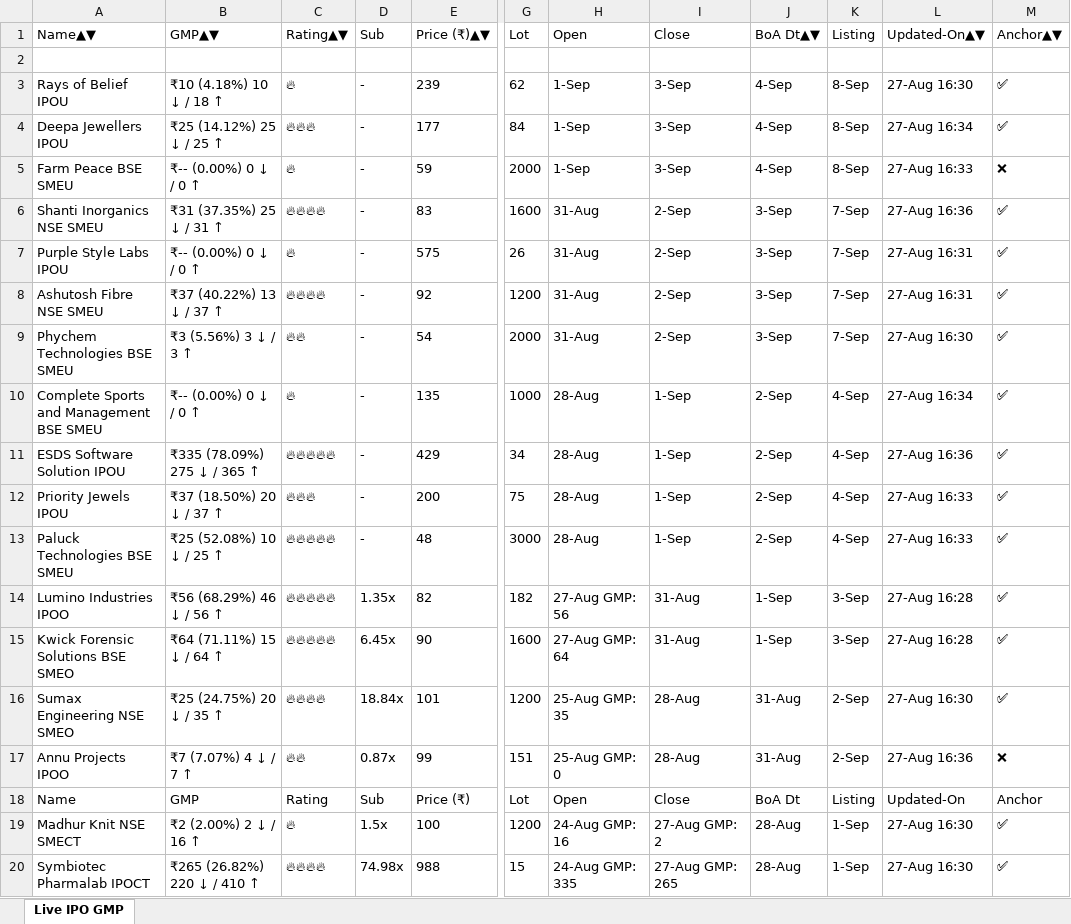
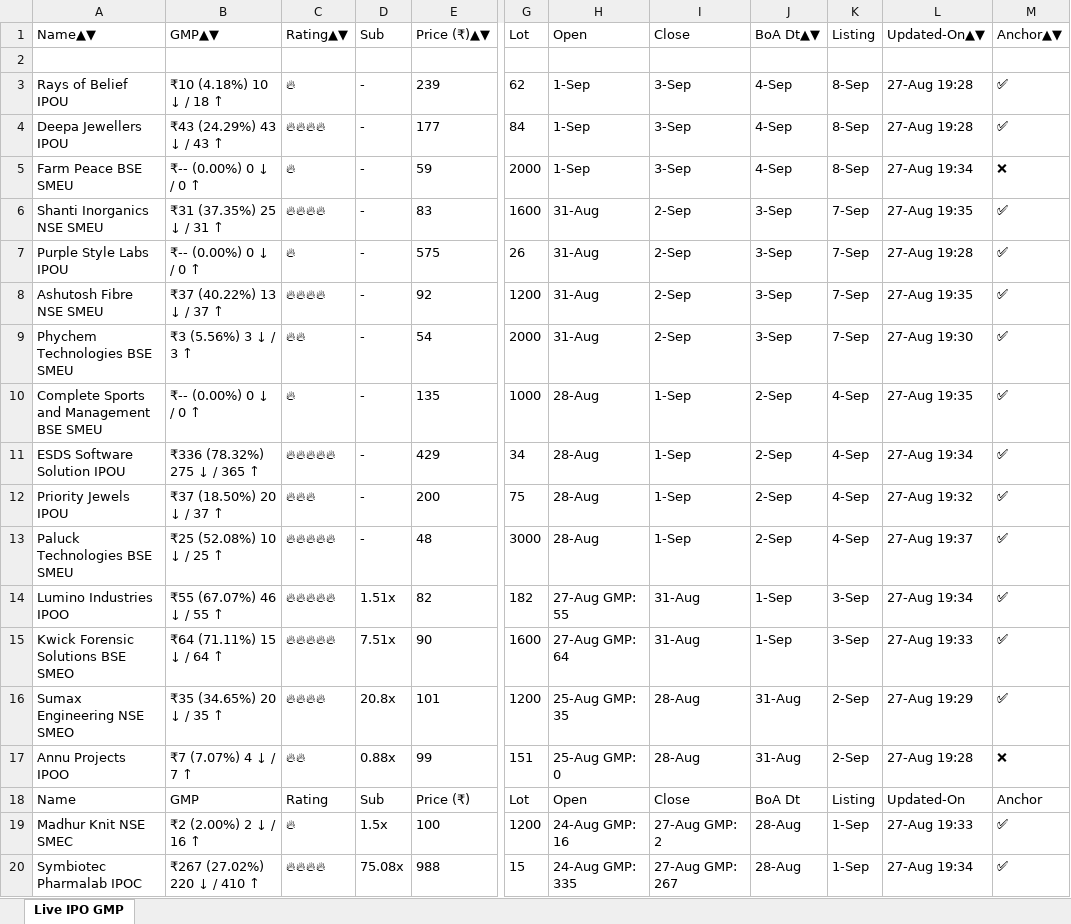
Before and after one commit to ayushpdkushwaha1/ipo-gmp-bot, an Excel workbook: files/gmp.xlsx, sheet Live IPO GMP, drawn as a sheet; only a part is shown, gaps mark what is left out; values as stored, in another font and other column widths than the file's, no borders; the diff covers the shown part only; the diff names each change by its address in the sheet, - before the commit and + after, or states it on an @@ line.

```diff
--- a/files/gmp.xlsx (sheet Live IPO GMP)
+++ b/files/gmp.xlsx (sheet Live IPO GMP)
-L3: 27-Aug 16:30
+L3: 27-Aug 19:28
-B4: ₹25 (14.12%) 25 ↓ / 25 ↑
+B4: ₹43 (24.29%) 43 ↓ / 43 ↑
-C4: 🔥🔥🔥
+C4: 🔥🔥🔥🔥
-L4: 27-Aug 16:34
+L4: 27-Aug 19:28
-L5: 27-Aug 16:33
+L5: 27-Aug 19:34
-L6: 27-Aug 16:36
+L6: 27-Aug 19:35
-L7: 27-Aug 16:31
+L7: 27-Aug 19:28
-L8: 27-Aug 16:31
+L8: 27-Aug 19:35
-L9: 27-Aug 16:30
+L9: 27-Aug 19:30
-L10: 27-Aug 16:34
+L10: 27-Aug 19:35
-B11: ₹335 (78.09%) 275 ↓ / 365 ↑
+B11: ₹336 (78.32%) 275 ↓ / 365 ↑
-L11: 27-Aug 16:36
+L11: 27-Aug 19:34
-L12: 27-Aug 16:33
+L12: 27-Aug 19:32
-L13: 27-Aug 16:33
+L13: 27-Aug 19:37
-B14: ₹56 (68.29%) 46 ↓ / 56 ↑
+B14: ₹55 (67.07%) 46 ↓ / 55 ↑
-D14: 1.35x
+D14: 1.51x
-H14: 27-Aug GMP: 56
+H14: 27-Aug GMP: 55
-L14: 27-Aug 16:28
+L14: 27-Aug 19:34
-D15: 6.45x
+D15: 7.51x
-L15: 27-Aug 16:28
+L15: 27-Aug 19:33
-B16: ₹25 (24.75%) 20 ↓ / 35 ↑
+B16: ₹35 (34.65%) 20 ↓ / 35 ↑
-D16: 18.84x
+D16: 20.8x
-L16: 27-Aug 16:30
+L16: 27-Aug 19:29
-D17: 0.87x
+D17: 0.88x
-L17: 27-Aug 16:36
+L17: 27-Aug 19:28
-A19: Madhur Knit NSE SMECT
+A19: Madhur Knit NSE SMEC
-L19: 27-Aug 16:30
+L19: 27-Aug 19:33
-A20: Symbiotec Pharmalab IPOCT
+A20: Symbiotec Pharmalab IPOC
-B20: ₹265 (26.82%) 220 ↓ / 410 ↑
+B20: ₹267 (27.02%) 220 ↓ / 410 ↑
-D20: 74.98x
+D20: 75.08x
-I20: 27-Aug GMP: 265
+I20: 27-Aug GMP: 267
-L20: 27-Aug 16:30
+L20: 27-Aug 19:34
```
Also changed, not shown: 14 edited cells elsewhere in this sheet, files/Mainboard_IPOs.xlsx, files/SME_IPOs.xlsx, 2 other files.
